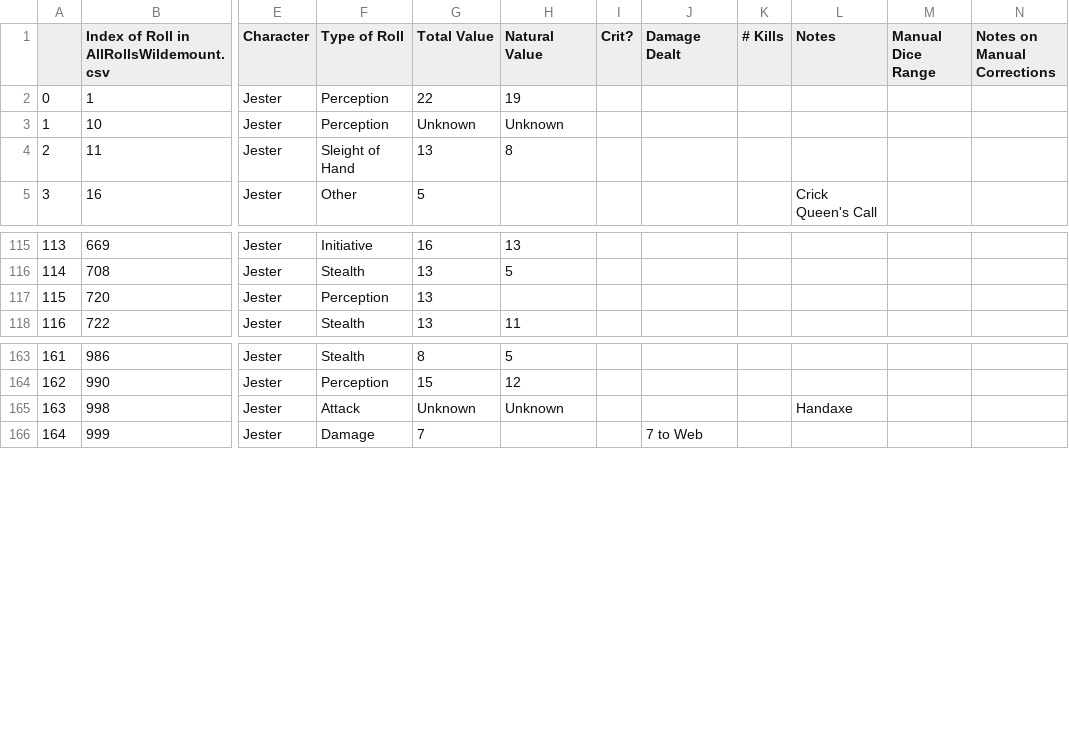
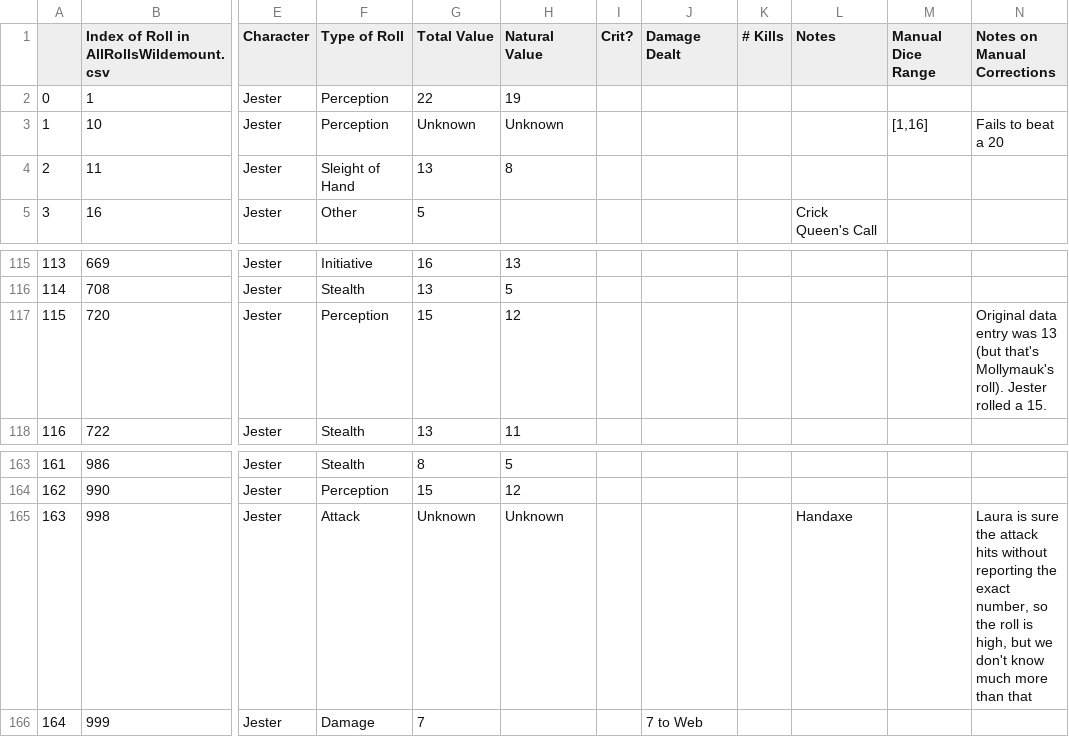
Before and after one commit to HaydenMcT/Critical-Role-Stat-Analysis, a CSV file: JesterRollsManualDiceRanges.csv, drawn as a sheet; only a part is shown, gaps mark what is left out; the diff names each change by its address in the sheet, - before the commit and + after, or states it on an @@ line.

```diff
--- a/JesterRollsManualDiceRanges.csv
+++ b/JesterRollsManualDiceRanges.csv
-M3 (Manual Dice Range): (empty)
+M3 (Manual Dice Range): [1,16]
-N3 (Notes on Manual Corrections): (empty)
+N3 (Notes on Manual Corrections): Fails to beat a 20
-G117 (Total Value): 13
+G117 (Total Value): 15
-H117 (Natural Value): (empty)
+H117 (Natural Value): 12
-N117 (Notes on Manual Corrections): (empty)
+N117 (Notes on Manual Corrections): Original data entry was 13 (but that's Mollymauk's roll). Jester rolled a 15.
-N165 (Notes on Manual Corrections): (empty)
+N165 (Notes on Manual Corrections): Laura is sure the attack hits without reporting the exact number, so the roll is high, but we don't know much more than that
```
Also changed, not shown: 1 other file.
